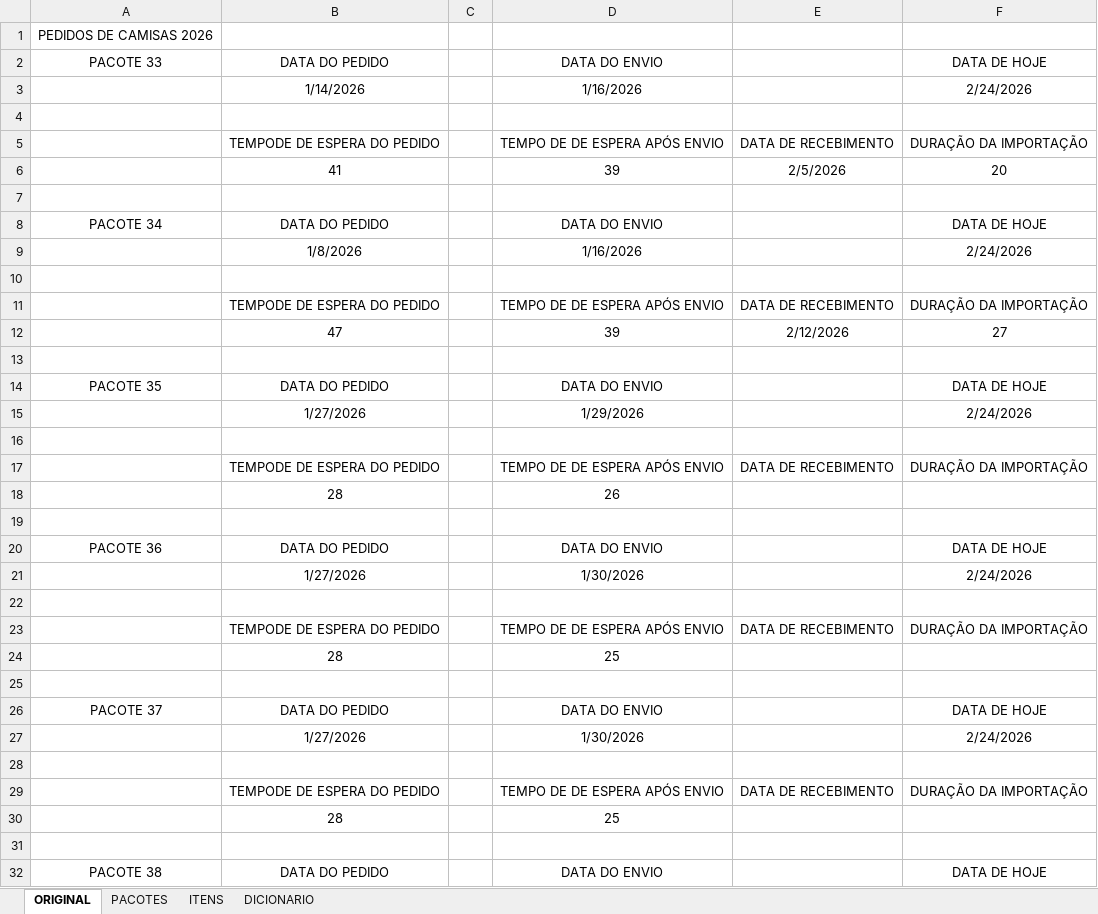
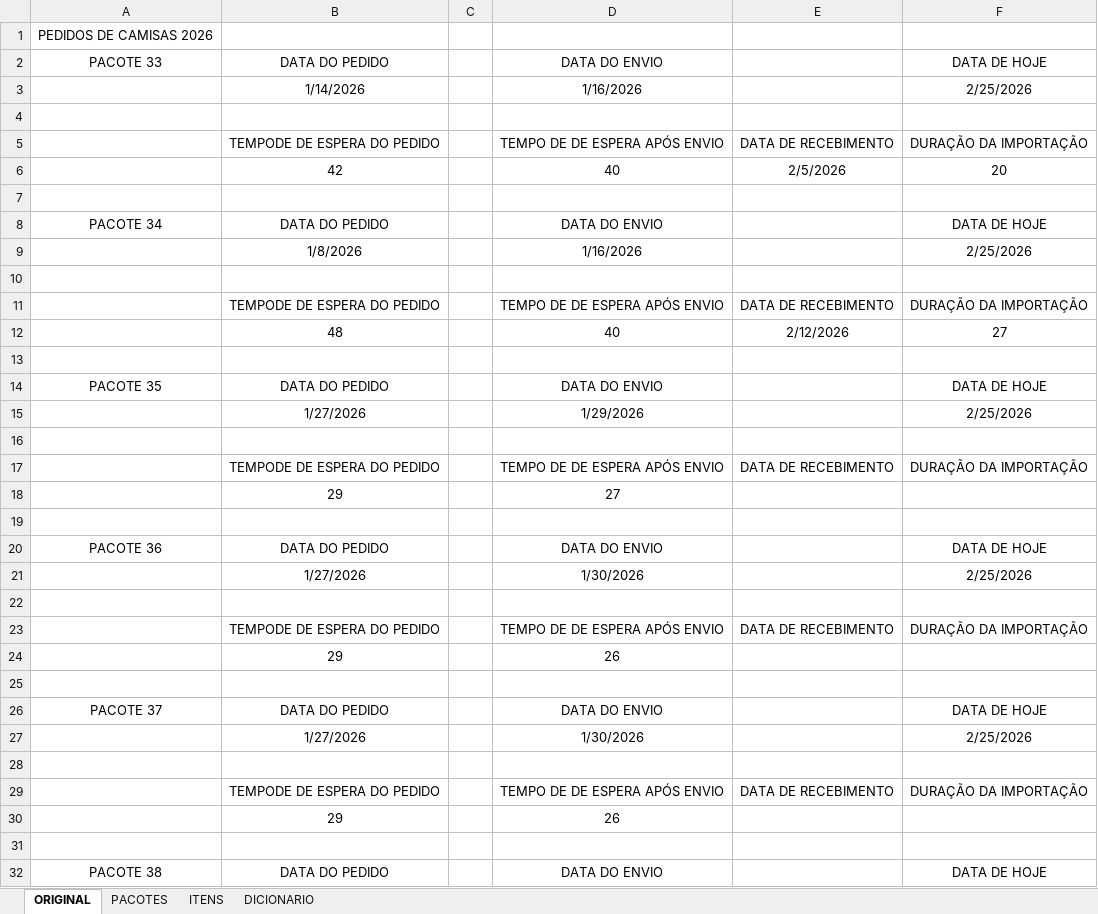
Before and after one commit to engvitorsilva01-eng/dashboard-pacotes, an Excel workbook: CONTROLE_LOGISTICO_FORMATADO_COM_FORMULAS.xlsx, sheet ORIGINAL, drawn as a sheet; only a part is shown; values as stored, in another font and other column widths than the file's, no borders; removed rows and columns are numbered as before the commit, all else as after; the diff covers the shown part only; the diff names each change by its address in the sheet, - before the commit and + after, or states it on an @@ line.

Commit message:
Add files via upload

```diff
--- a/CONTROLE_LOGISTICO_FORMATADO_COM_FORMULAS.xlsx (sheet ORIGINAL)
+++ b/CONTROLE_LOGISTICO_FORMATADO_COM_FORMULAS.xlsx (sheet ORIGINAL)
-F3: 2/24/2026
+F3: 2/25/2026
-B6: 41
+B6: 42
-D6: 39
+D6: 40
-F9: 2/24/2026
+F9: 2/25/2026
-B12: 47
+B12: 48
-D12: 39
+D12: 40
-F15: 2/24/2026
+F15: 2/25/2026
-row 18:  | 28 |  | 26
+row 18:  | 29 |  | 27
-F21: 2/24/2026
+F21: 2/25/2026
-row 24:  | 28 |  | 25
+row 24:  | 29 |  | 26
-F27: 2/24/2026
+F27: 2/25/2026
-row 30:  | 28 |  | 25
+row 30:  | 29 |  | 26
```
Also changed, not shown: 1 added row, 1 removed row and 4 edited cells elsewhere in this sheet, sheet PACOTES, sheet ITENS.
